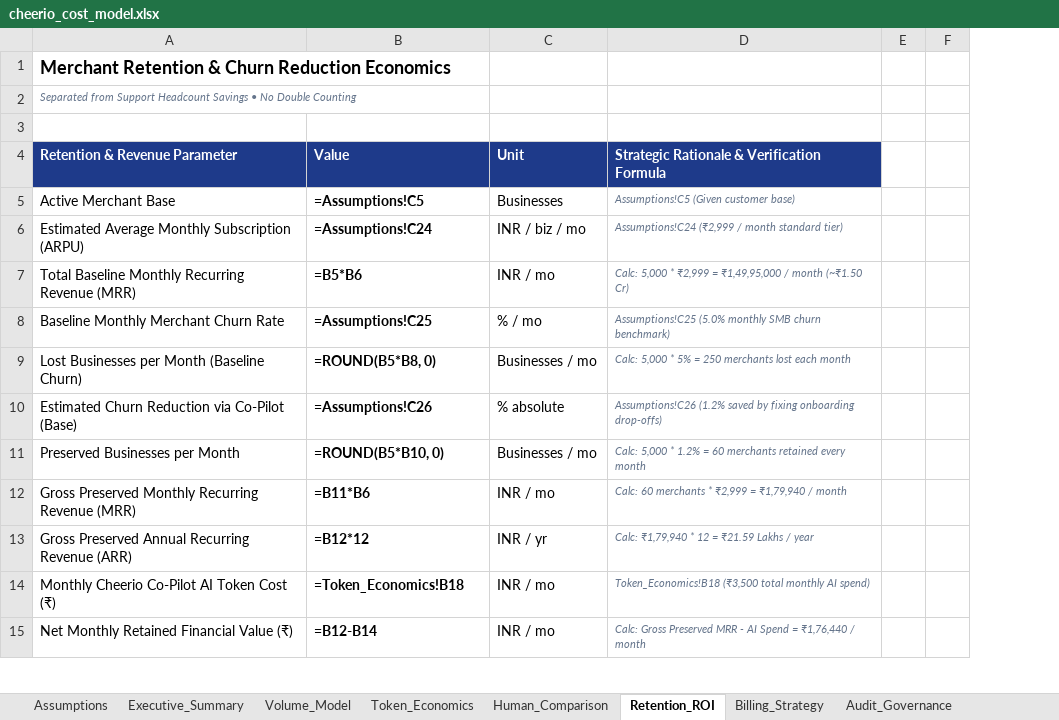
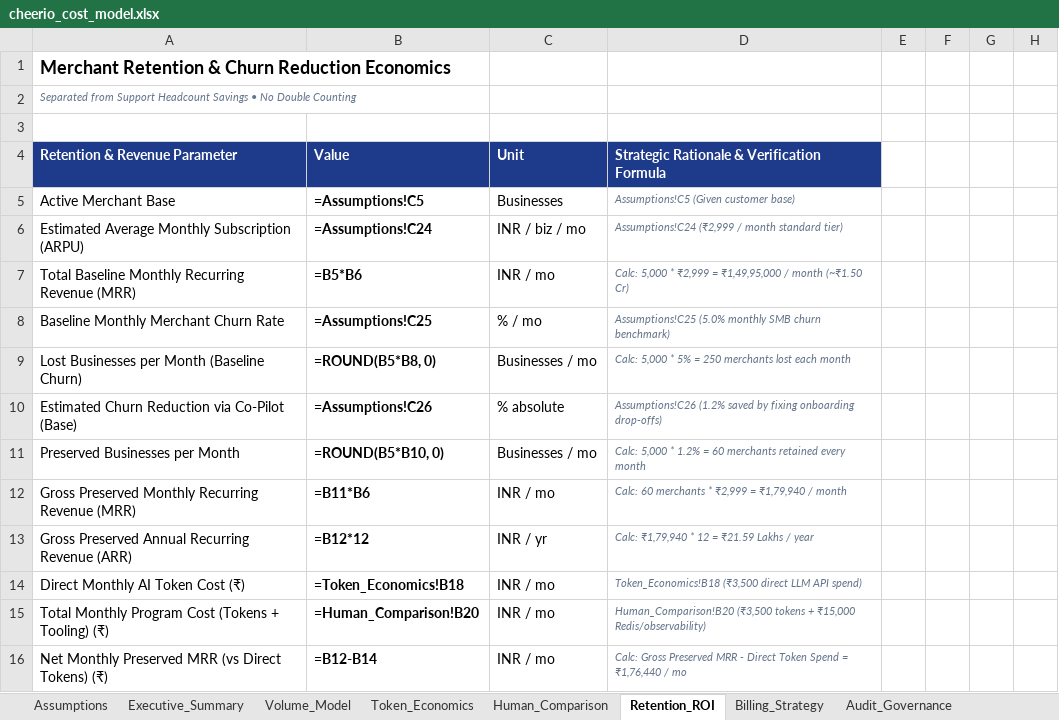
Before and after one commit to Saksham-Gupta-GH/Saksham-Gupta-GH.github.io, an Excel workbook: cheerio/assignment/cheerio_cost_model.xlsx, sheet Retention_ROI, drawn as a sheet; only a part is shown; values as stored, in another font and other column widths than the file's, no borders; formulas without a stored value are shown as written; removed rows and columns are numbered as before the commit, all else as after; the diff covers the shown part only; the diff names each change by its address in the sheet, - before the commit and + after, or states it on an @@ line.

```diff
--- a/cheerio/assignment/cheerio_cost_model.xlsx (sheet Retention_ROI)
+++ b/cheerio/assignment/cheerio_cost_model.xlsx (sheet Retention_ROI)
-column E, empty
-column F, empty
+column E, empty
+column F, empty
+column G, empty
+column H, empty
-A14 (Retention & Revenue Parameter): Monthly Cheerio Co-Pilot AI Token Cost (₹)
+A14 (Retention & Revenue Parameter): Direct Monthly AI Token Cost (₹)
-D14: Token_Economics!B18 (₹3,500 total monthly AI spend)
+D14: Token_Economics!B18 (₹3,500 direct LLM API spend)
+row 15: Total Monthly Program Cost (Tokens + Tooling) (₹) | =Human_Comparison!B20 | INR / mo | Human_Comparison!B20 (₹3,500 tokens + ₹15,000 Redis/observability)
-A16 (Retention & Revenue Parameter): Net Monthly Retained Financial Value (₹)
+A16 (Retention & Revenue Parameter): Net Monthly Preserved MRR (vs Direct Tokens) (₹)
-D16: …MRR - AI Spend = ₹1,76,440 / month
+D16: …MRR - Direct Token Spend = ₹1,76,440 / mo
```
Also changed, not shown: 2 added rows and 15 edited cells elsewhere in this sheet, sheet Executive_Summary, 11 other files.
